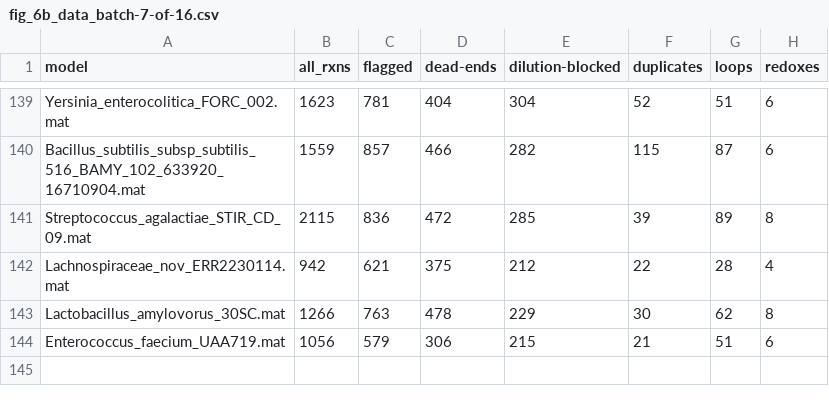
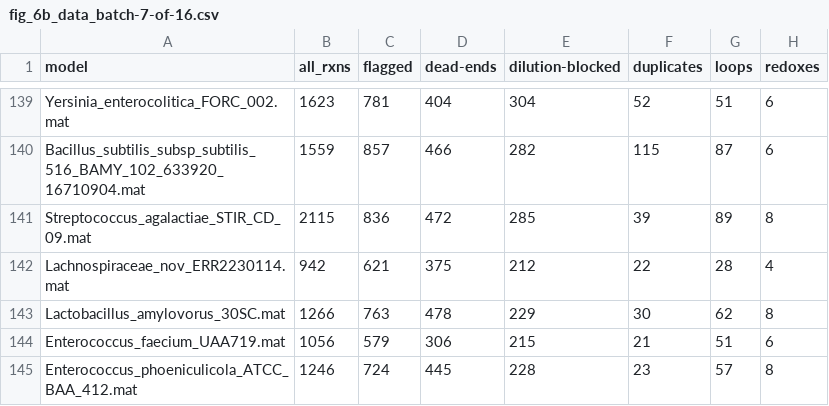
Before and after one commit to Devlin-Moyer/macaw, a CSV file: figure_data/fig_6b_data_batch-7-of-16.csv, drawn as a sheet; only a part is shown, gaps mark what is left out.

Commit message:
chore: missed a few files in the figure renumbering

```diff
--- a/figure_data/fig_6b_data_batch-7-of-16.csv
+++ b/figure_data/fig_6b_data_batch-7-of-16.csv
@@ -144 +144,2 @@ Lactobacillus_amylovorus_30SC.mat,1266,763,478,229,30,62,8
 Enterococcus_faecium_UAA719.mat,1056,579,306,215,21,51,6
+Enterococcus_phoeniculicola_ATCC_BAA_412.mat,1246,724,445,228,23,57,8
```
Also changed, not shown: 4 other files.
